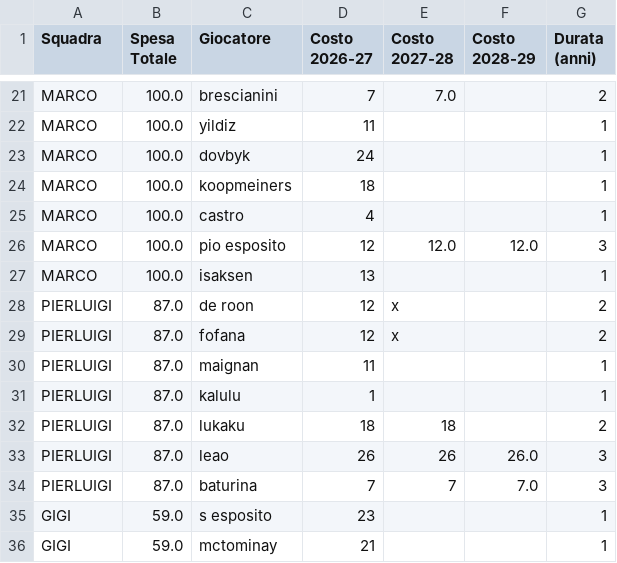
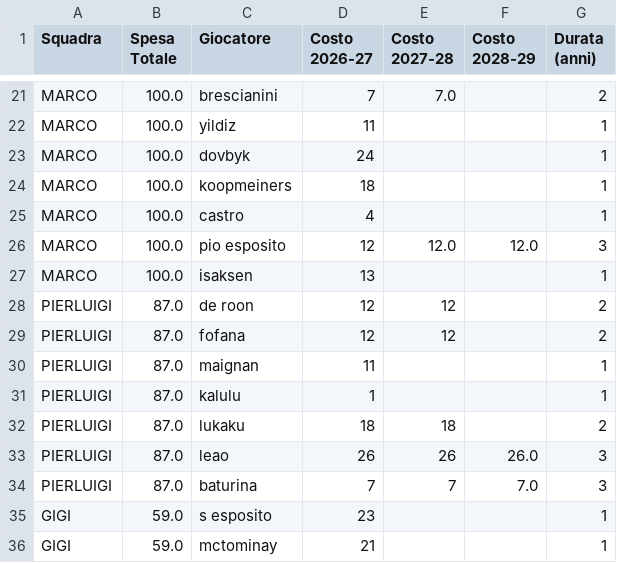
Before and after one commit to boo99ooq/managerleague, a CSV file: vincoli.csv, drawn as a sheet; only a part is shown, gaps mark what is left out.

Commit message:
Update vincoli.csv

```diff
--- a/vincoli.csv
+++ b/vincoli.csv
@@ -27,4 +27,4 @@ MARCO,100.0,pio esposito,12,12.0,12.0,3
 MARCO,100.0,isaksen,13,,,1
-PIERLUIGI,87.0,de roon,12,x,,2
-PIERLUIGI,87.0,fofana,12,x,,2
+PIERLUIGI,87.0,de roon,12,12,,2
+PIERLUIGI,87.0,fofana,12,12,,2
 PIERLUIGI,87.0,maignan,11,,,1
```
